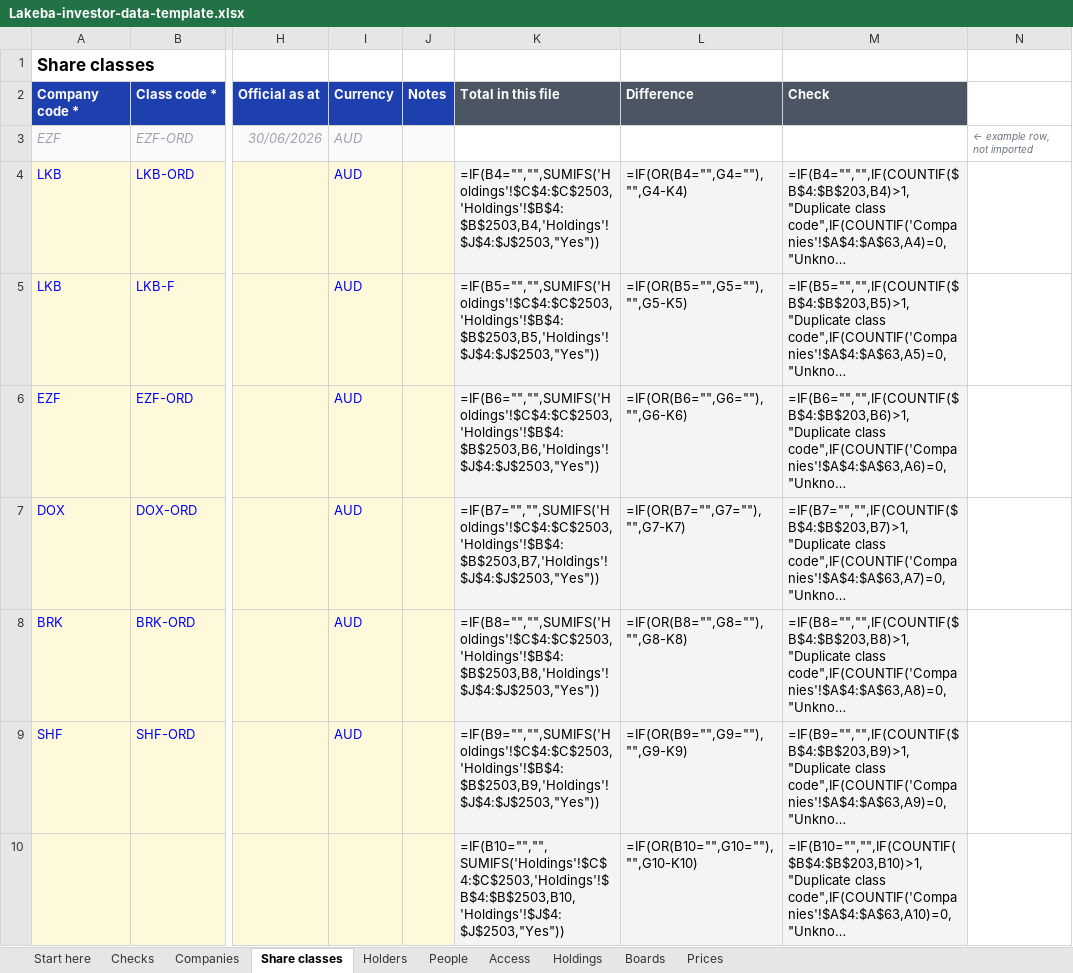
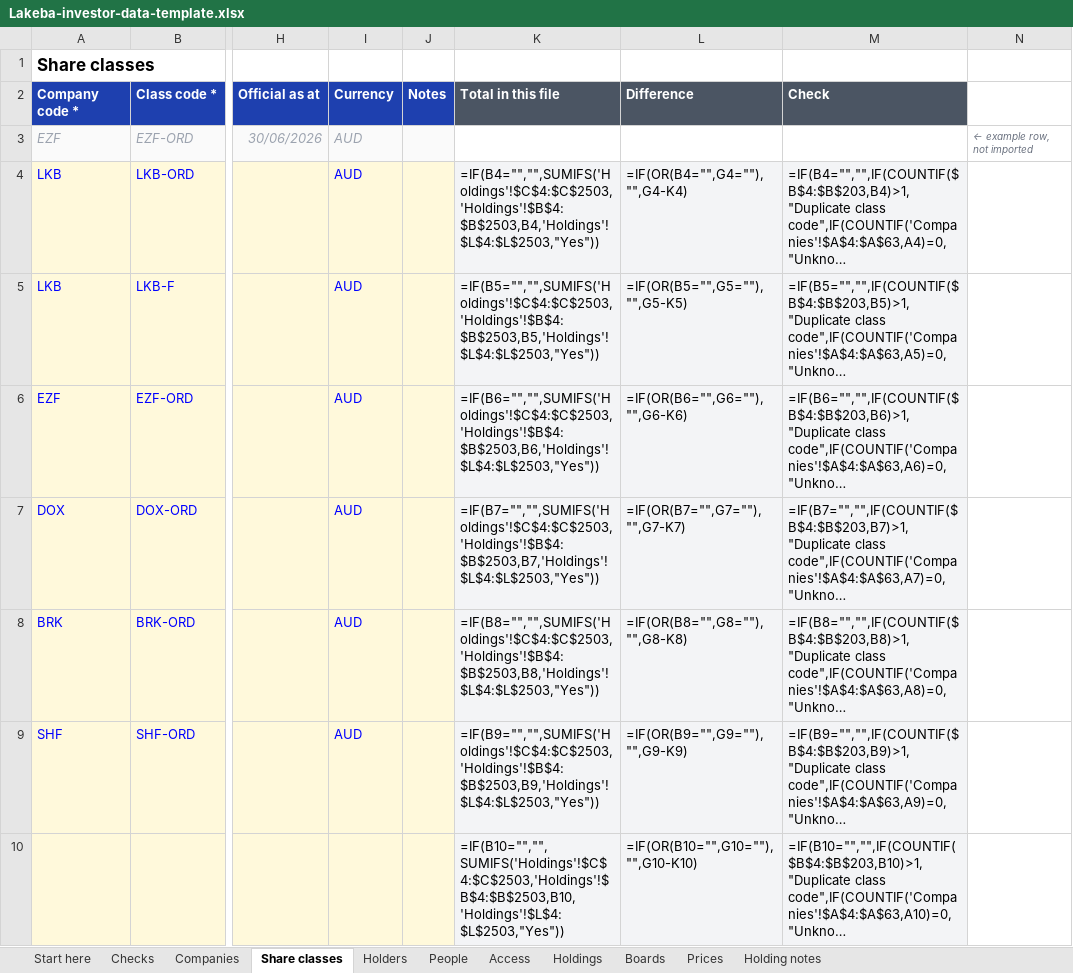
Before and after one commit to lakeba/lakeba-web, an Excel workbook: portal/templates/Lakeba-investor-data-template.xlsx, sheet Share classes, drawn as a sheet; only a part is shown, gaps mark what is left out; long unchanged cells end in …; values as stored, in another font and other column widths than the file's, no borders; formulas without a stored value are shown as written; conditional formats not drawn; the diff covers the shown part only; the diff names each change by its address in the sheet, - before the commit and + after, or states it on an @@ line.

```diff
--- a/portal/templates/Lakeba-investor-data-template.xlsx (sheet Share classes)
+++ b/portal/templates/Lakeba-investor-data-template.xlsx (sheet Share classes)
+sheet tab: Holding notes
-K4: =IF(B4="","",SUMIFS('Holdings'!$C$4:$C$2503,'Holdings'!$B$4:$B$2503,B4,'Holdings'!$J$4:$J$2503,"Yes"))
+K4: =IF(B4="","",SUMIFS('Holdings'!$C$4:$C$2503,'Holdings'!$B$4:$B$2503,B4,'Holdings'!$L$4:$L$2503,"Yes"))
-K5: =IF(B5="","",SUMIFS('Holdings'!$C$4:$C$2503,'Holdings'!$B$4:$B$2503,B5,'Holdings'!$J$4:$J$2503,"Yes"))
+K5: =IF(B5="","",SUMIFS('Holdings'!$C$4:$C$2503,'Holdings'!$B$4:$B$2503,B5,'Holdings'!$L$4:$L$2503,"Yes"))
-K6: =IF(B6="","",SUMIFS('Holdings'!$C$4:$C$2503,'Holdings'!$B$4:$B$2503,B6,'Holdings'!$J$4:$J$2503,"Yes"))
+K6: =IF(B6="","",SUMIFS('Holdings'!$C$4:$C$2503,'Holdings'!$B$4:$B$2503,B6,'Holdings'!$L$4:$L$2503,"Yes"))
-K7: =IF(B7="","",SUMIFS('Holdings'!$C$4:$C$2503,'Holdings'!$B$4:$B$2503,B7,'Holdings'!$J$4:$J$2503,"Yes"))
+K7: =IF(B7="","",SUMIFS('Holdings'!$C$4:$C$2503,'Holdings'!$B$4:$B$2503,B7,'Holdings'!$L$4:$L$2503,"Yes"))
-K8: =IF(B8="","",SUMIFS('Holdings'!$C$4:$C$2503,'Holdings'!$B$4:$B$2503,B8,'Holdings'!$J$4:$J$2503,"Yes"))
+K8: =IF(B8="","",SUMIFS('Holdings'!$C$4:$C$2503,'Holdings'!$B$4:$B$2503,B8,'Holdings'!$L$4:$L$2503,"Yes"))
-K9: =IF(B9="","",SUMIFS('Holdings'!$C$4:$C$2503,'Holdings'!$B$4:$B$2503,B9,'Holdings'!$J$4:$J$2503,"Yes"))
+K9: =IF(B9="","",SUMIFS('Holdings'!$C$4:$C$2503,'Holdings'!$B$4:$B$2503,B9,'Holdings'!$L$4:$L$2503,"Yes"))
-K10: =IF(B10="","",SUMIFS('Holdings'!$C$4:$C$2503,'Holdings'!$B$4:$B$2503,B10,'Holdings'!$J$4:$J$2503,"Yes"))
+K10: =IF(B10="","",SUMIFS('Holdings'!$C$4:$C$2503,'Holdings'!$B$4:$B$2503,B10,'Holdings'!$L$4:$L$2503,"Yes"))
```
Also changed, not shown: 193 edited cells elsewhere in this sheet, sheet Holdings, sheet Access, sheet People, sheet Companies, sheet Checks, sheet Start here, 6 other files.
